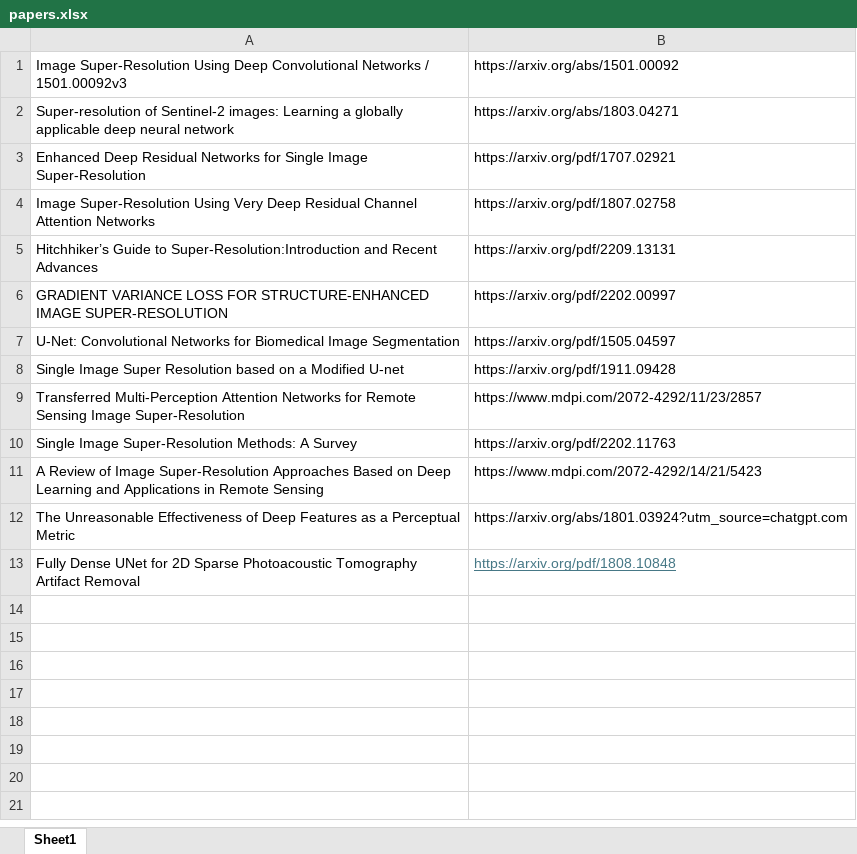
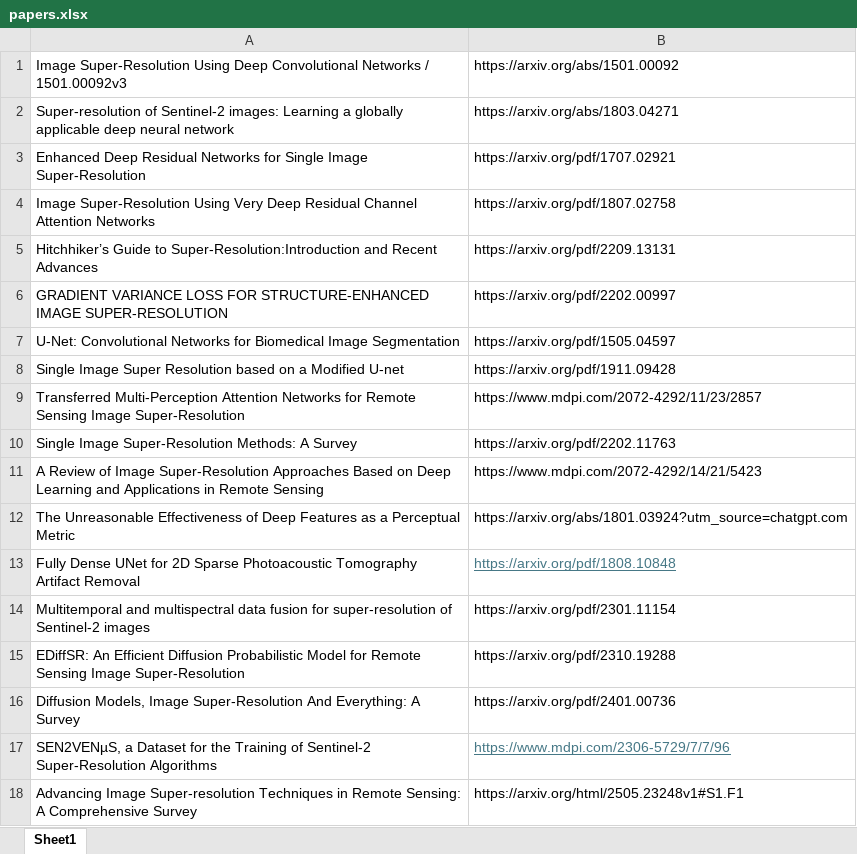
Before and after one commit to NicolasNobili/Tesis_NN, an Excel workbook: papers.xlsx, sheet Sheet1, drawn as a sheet; values as stored, in another font and other column widths than the file's, no borders; the diff names each change by its address in the sheet, - before the commit and + after, or states it on an @@ line.

```diff
--- a/papers.xlsx (sheet Sheet1)
+++ b/papers.xlsx (sheet Sheet1)
+row 14: Multitemporal and multispectral data fusion for super-resolution of Sentinel-2 images | https://arxiv.org/pdf/2301.11154
+row 15: EDiffSR: An Efficient Diffusion Probabilistic Model for Remote Sensing Image Super-Resolution | https://arxiv.org/pdf/2310.19288
+row 16: Diffusion Models, Image Super-Resolution And Everything: A Survey | https://arxiv.org/pdf/2401.00736
+row 17: SEN2VENµS, a Dataset for the Training of Sentinel-2 Super-Resolution Algorithms | https://www.mdpi.com/2306-5729/7/7/96
+row 18: Advancing Image Super-resolution Techniques in Remote Sensing: A Comprehensive Survey | https://arxiv.org/html/2505.23248v1#S1.F1
```
Also changed, not shown: 7 other files.
